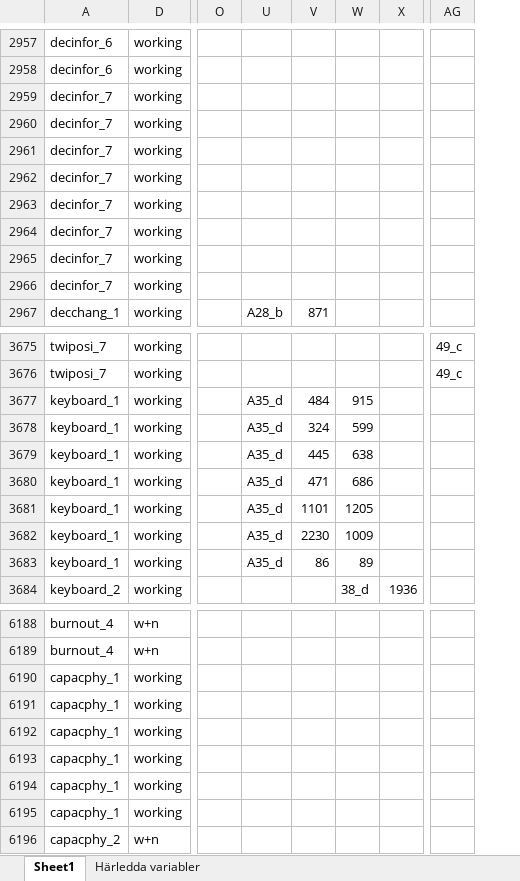
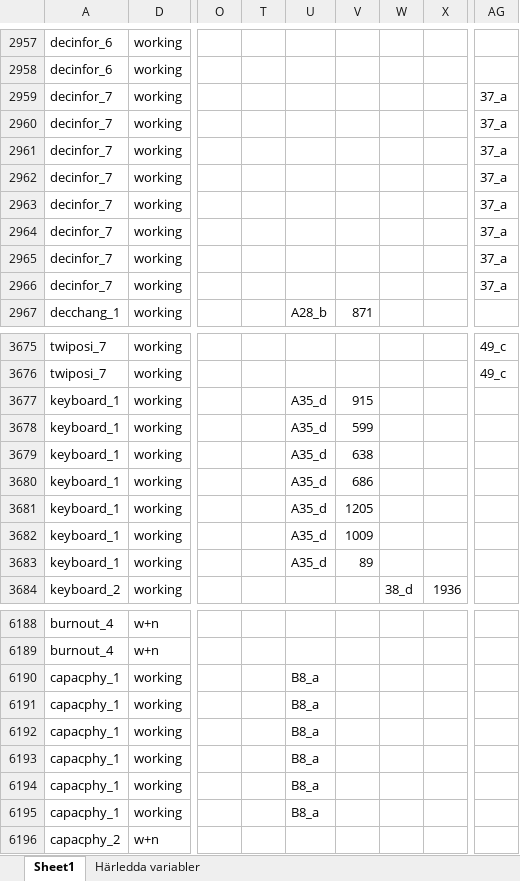
Before and after one commit to fishertigerdragon/REWHARDpilot, an Excel workbook: Metadata.xlsx, sheet Sheet1, drawn as a sheet; only a part is shown, gaps mark what is left out; values as stored, in another font and other column widths than the file's, no borders; the diff covers the shown part only; the diff names each change by its address in the sheet, - before the commit and + after, or states it on an @@ line.

```diff
--- a/Metadata.xlsx (sheet Sheet1)
+++ b/Metadata.xlsx (sheet Sheet1)
@@ column T unhidden, empty @@
-AG2959:AG2966: (empty)
+AG2959:AG2966: 37_a
-V3677: 484
+V3677: 915
-W3677: 915
+W3677: (empty)
-V3678: 324
+V3678: 599
-W3678: 599
+W3678: (empty)
-V3679: 445
+V3679: 638
-W3679: 638
+W3679: (empty)
-V3680: 471
+V3680: 686
-W3680: 686
+W3680: (empty)
-V3681: 1101
+V3681: 1205
-W3681: 1205
+W3681: (empty)
-V3682: 2230
+V3682: 1009
-W3682: 1009
+W3682: (empty)
-V3683: 86
+V3683: 89
-W3683: 89
+W3683: (empty)
-U6190:U6195: (empty)
+U6190:U6195: B8_a
```
Also changed, not shown: 56 edited cells elsewhere in this sheet, 3 other files.
